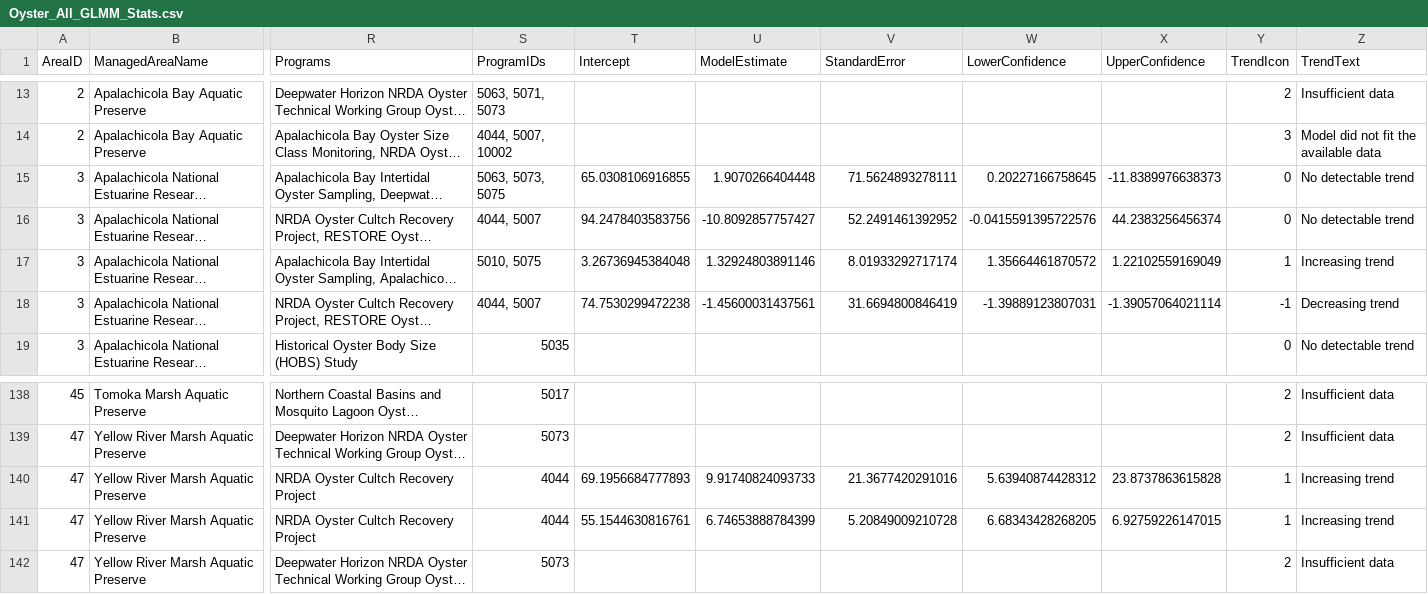
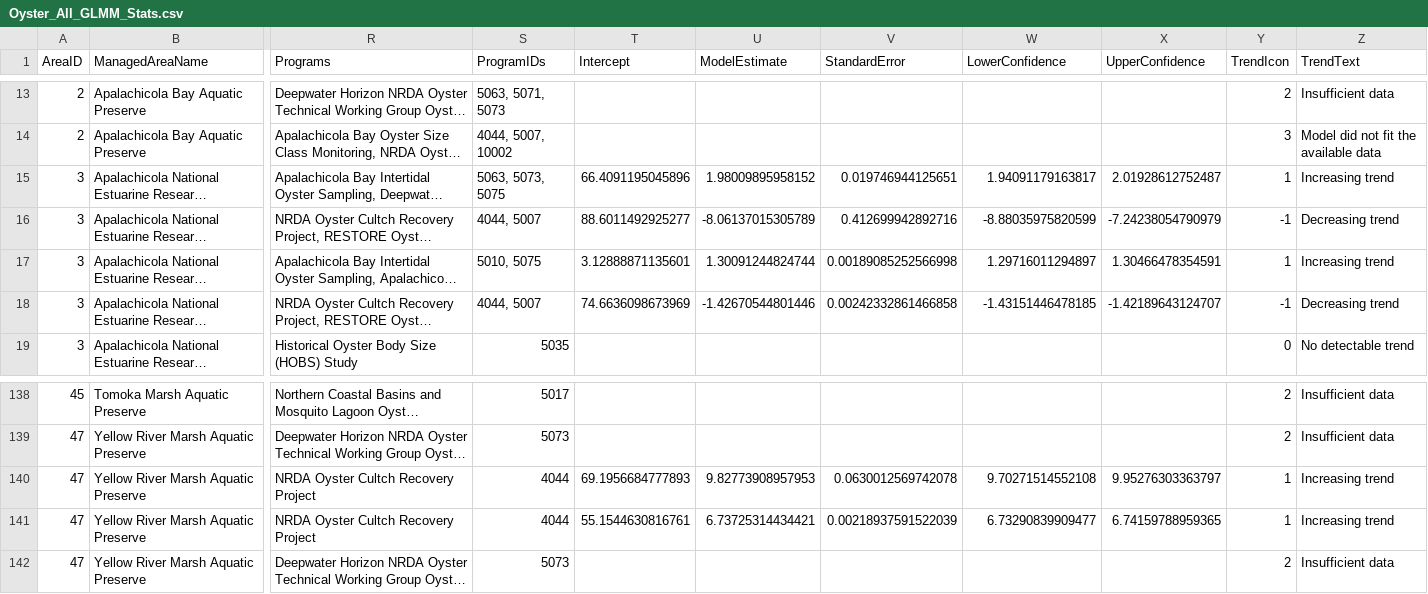
Before and after one commit to FloridaSEACAR/SEACAR_Trend_Analyses, a CSV file: Oyster/output/ManagedAreaName/Oyster_All_GLMM_Stats.csv, drawn as a sheet; only a part is shown, gaps mark what is left out; long unchanged cells end in …; the diff covers the shown part only; the diff names each change by its address in the sheet, - before the commit and + after, or states it on an @@ line.

Commit message:
model backtransformation fix

```diff
--- a/Oyster/output/ManagedAreaName/Oyster_All_GLMM_Stats.csv
+++ b/Oyster/output/ManagedAreaName/Oyster_All_GLMM_Stats.csv
-T15 (Intercept): 65.0308106916855
+T15 (Intercept): 66.4091195045896
-U15 (ModelEstimate): 1.9070266404448
+U15 (ModelEstimate): 1.98009895958152
-V15 (StandardError): 71.5624893278111
+V15 (StandardError): 0.019746944125651
-W15 (LowerConfidence): 0.20227166758645
+W15 (LowerConfidence): 1.94091179163817
-X15 (UpperConfidence): -11.8389976638373
+X15 (UpperConfidence): 2.01928612752487
-Y15 (TrendIcon): 0
+Y15 (TrendIcon): 1
-Z15 (TrendText): No detectable trend
+Z15 (TrendText): Increasing trend
-T16 (Intercept): 94.2478403583756
+T16 (Intercept): 88.6011492925277
-U16 (ModelEstimate): -10.8092857757427
+U16 (ModelEstimate): -8.06137015305789
-V16 (StandardError): 52.2491461392952
+V16 (StandardError): 0.412699942892716
-W16 (LowerConfidence): -0.0415591395722576
+W16 (LowerConfidence): -8.88035975820599
-X16 (UpperConfidence): 44.2383256456374
+X16 (UpperConfidence): -7.24238054790979
-Y16 (TrendIcon): 0
+Y16 (TrendIcon): -1
-Z16 (TrendText): No detectable trend
+Z16 (TrendText): Decreasing trend
-T17 (Intercept): 3.26736945384048
+T17 (Intercept): 3.12888871135601
-U17 (ModelEstimate): 1.32924803891146
+U17 (ModelEstimate): 1.30091244824744
-V17 (StandardError): 8.01933292717174
+V17 (StandardError): 0.00189085252566998
-W17 (LowerConfidence): 1.35664461870572
+W17 (LowerConfidence): 1.29716011294897
-X17 (UpperConfidence): 1.22102559169049
+X17 (UpperConfidence): 1.30466478354591
-T18 (Intercept): 74.7530299472238
+T18 (Intercept): 74.6636098673969
-U18 (ModelEstimate): -1.45600031437561
+U18 (ModelEstimate): -1.42670544801446
-V18 (StandardError): 31.6694800846419
+V18 (StandardError): 0.00242332861466858
-W18 (LowerConfidence): -1.39889123807031
+W18 (LowerConfidence): -1.43151446478185
-X18 (UpperConfidence): -1.39057064021114
+X18 (UpperConfidence): -1.42189643124707
-U140 (ModelEstimate): 9.91740824093733
+U140 (ModelEstimate): 9.82773908957953
-V140 (StandardError): 21.3677420291016
+V140 (StandardError): 0.0630012569742078
-W140 (LowerConfidence): 5.63940874428312
+W140 (LowerConfidence): 9.70271514552108
-X140 (UpperConfidence): 23.8737863615828
+X140 (UpperConfidence): 9.95276303363797
-U141 (ModelEstimate): 6.74653888784399
+U141 (ModelEstimate): 6.73725314434421
-V141 (StandardError): 5.20849009210728
+V141 (StandardError): 0.00218937591522039
-W141 (LowerConfidence): 6.68343428268205
+W141 (LowerConfidence): 6.73290839909477
-X141 (UpperConfidence): 6.92759226147015
+X141 (UpperConfidence): 6.74159788959365
```
Also changed, not shown: 106 edited cells elsewhere in this file, 4 other files.
